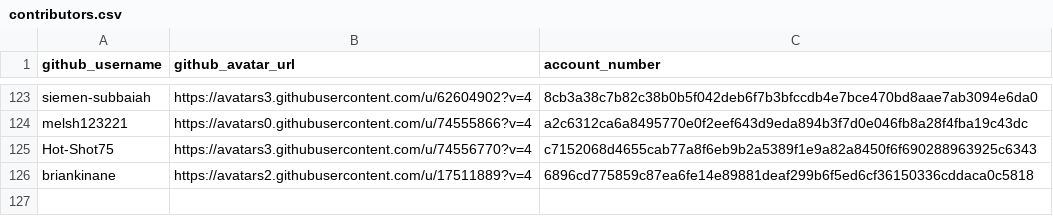
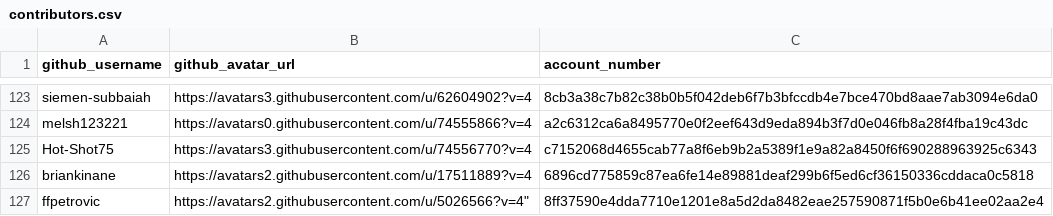
Before and after one commit to buckyroberts/Payment-Processor, a CSV file: csvs/contributors.csv, drawn as a sheet; only a part is shown, gaps mark what is left out.

Commit message:
Update contributors.csv

```diff
--- a/csvs/contributors.csv
+++ b/csvs/contributors.csv
@@ -126 +126,2 @@ Hot-Shot75,https://avatars3.githubusercontent.com/u/74556770?v=4,c7152068d4655ca
 briankinane,https://avatars2.githubusercontent.com/u/17511889?v=4,6896cd775859c87ea6fe14e89881deaf299b6f5ed6cf36150336cddaca0c5818
+ffpetrovic,https://avatars2.githubusercontent.com/u/5026566?v=4",8ff37590e4dda7710e1201e8a5d2da8482eae257590871f5b0e6b41ee02aa2e4
```
